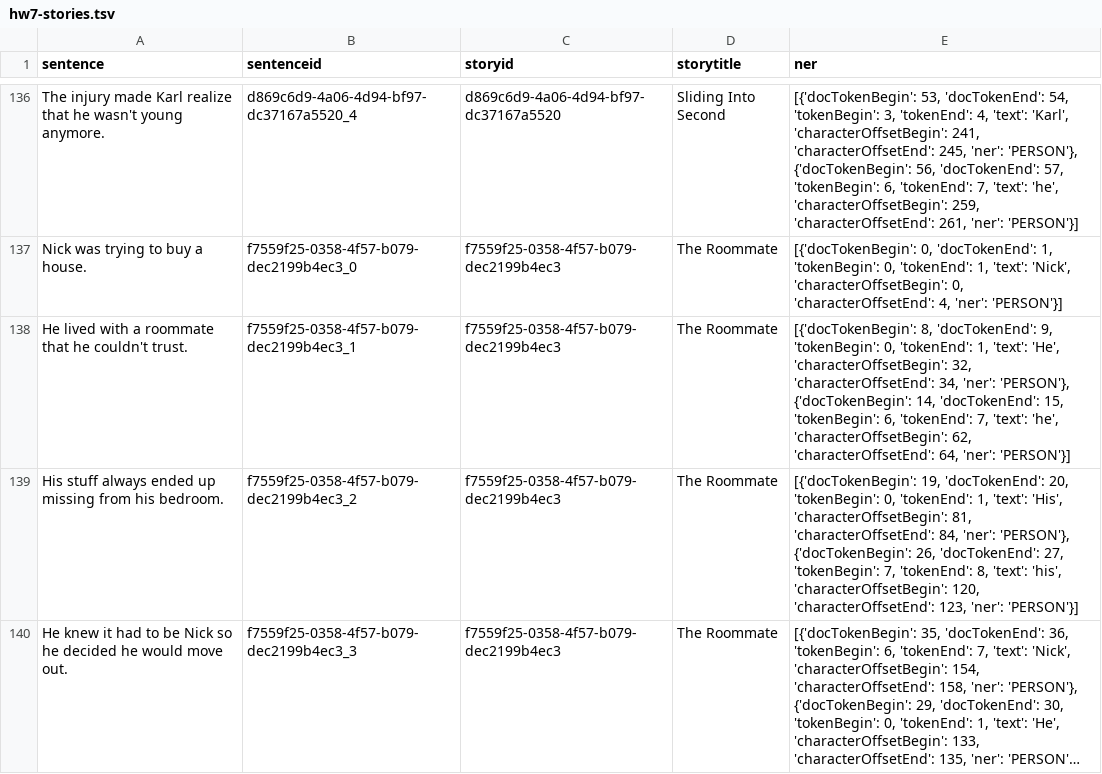
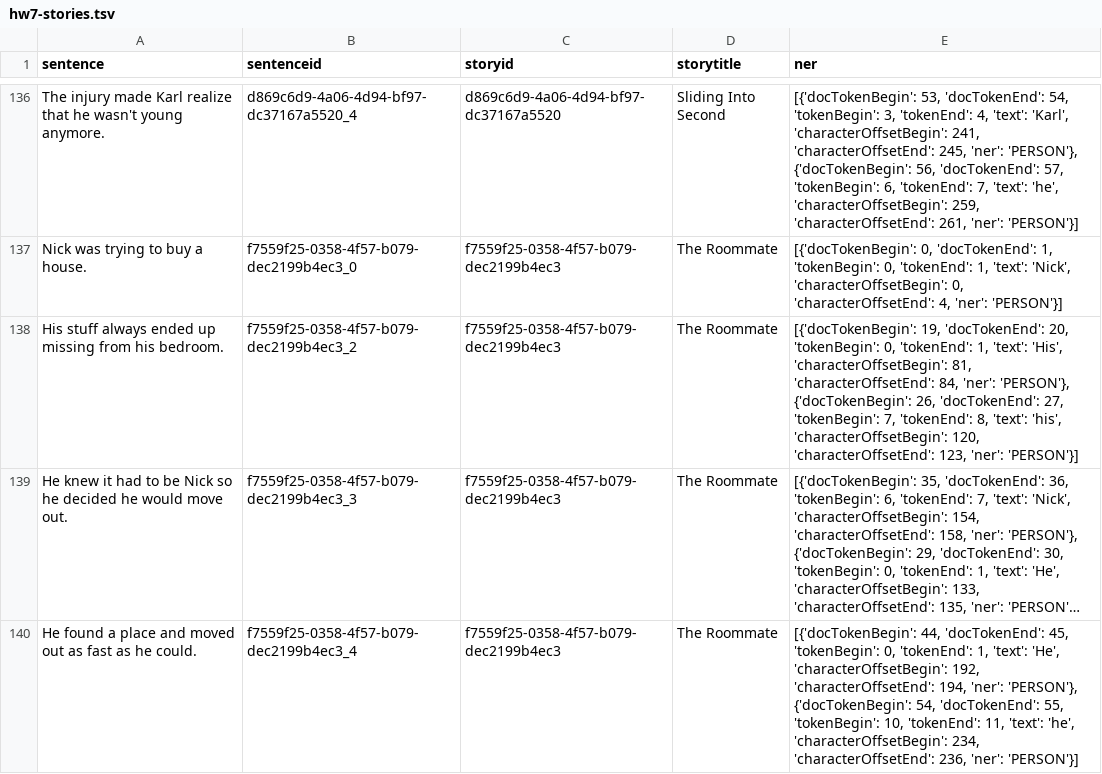
Before and after one commit to afd998/QA-engine, a TSV file: data/hw7-stories.tsv, drawn as a sheet; only a part is shown, gaps mark what is left out; the shorter side is filled out with more unchanged rows; long unchanged cells end in …; the diff names each change by its address in the sheet, - before the commit and + after, or states it on an @@ line.

```diff
--- a/data/hw7-stories.tsv
+++ b/data/hw7-stories.tsv
-row 138: He lived with a roommate that he couldn't trust. | f7559f25-0358-4f57-b079-dec2199b4ec3_1 | f7559f25-0358-4f57-b079-dec2199b4ec3 | The Roommate | [{'docTokenBegin': 8, 'docTokenEnd': 9, 'tokenBegin': 0, 'tokenEnd': 1, 'text': 'He', 'characterOffsetBegin': 32, 'characterOffsetEnd': 34, 'ner': 'PERSON'}, {'docTokenBegin': 14, 'docTokenEnd': 15, 'tokenBegin': 6, 'tokenEnd': 7, 'text': 'he', 'characterOffsetBegin': 62, 'characterOffsetEnd': 64, 'ner': 'PERSON'}]
```
Also changed, not shown: data/hw7-stories-coref.tsv, hw7-responses.tsv, 1 other file.
